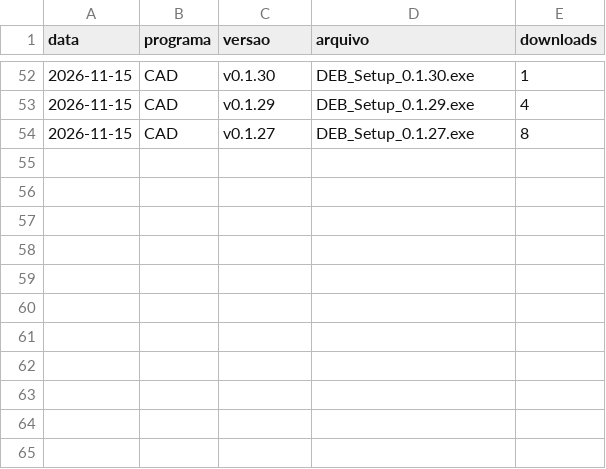
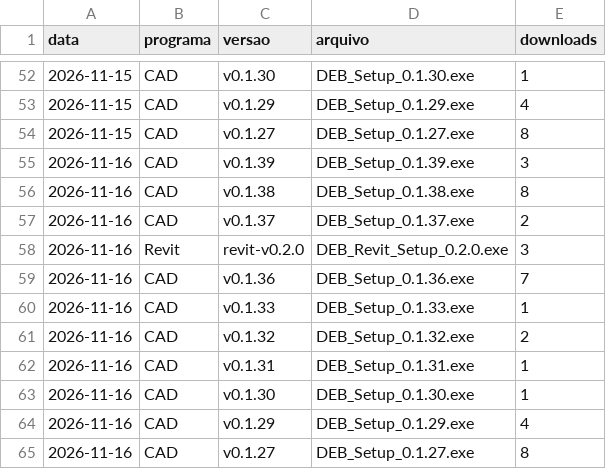
Before and after one commit to Josileissu/PCEB, a CSV file: downloads.csv, drawn as a sheet; only a part is shown, gaps mark what is left out; the diff names each change by its address in the sheet, - before the commit and + after, or states it on an @@ line.

```diff
--- a/downloads.csv
+++ b/downloads.csv
+row 55: 2026-11-16 | CAD | v0.1.39 | DEB_Setup_0.1.39.exe | 3
+row 56: 2026-11-16 | CAD | v0.1.38 | DEB_Setup_0.1.38.exe | 8
+row 57: 2026-11-16 | CAD | v0.1.37 | DEB_Setup_0.1.37.exe | 2
+row 58: 2026-11-16 | Revit | revit-v0.2.0 | DEB_Revit_Setup_0.2.0.exe | 3
+row 59: 2026-11-16 | CAD | v0.1.36 | DEB_Setup_0.1.36.exe | 7
+row 60: 2026-11-16 | CAD | v0.1.33 | DEB_Setup_0.1.33.exe | 1
+row 61: 2026-11-16 | CAD | v0.1.32 | DEB_Setup_0.1.32.exe | 2
+row 62: 2026-11-16 | CAD | v0.1.31 | DEB_Setup_0.1.31.exe | 1
+row 63: 2026-11-16 | CAD | v0.1.30 | DEB_Setup_0.1.30.exe | 1
+row 64: 2026-11-16 | CAD | v0.1.29 | DEB_Setup_0.1.29.exe | 4
+row 65: 2026-11-16 | CAD | v0.1.27 | DEB_Setup_0.1.27.exe | 8
```
